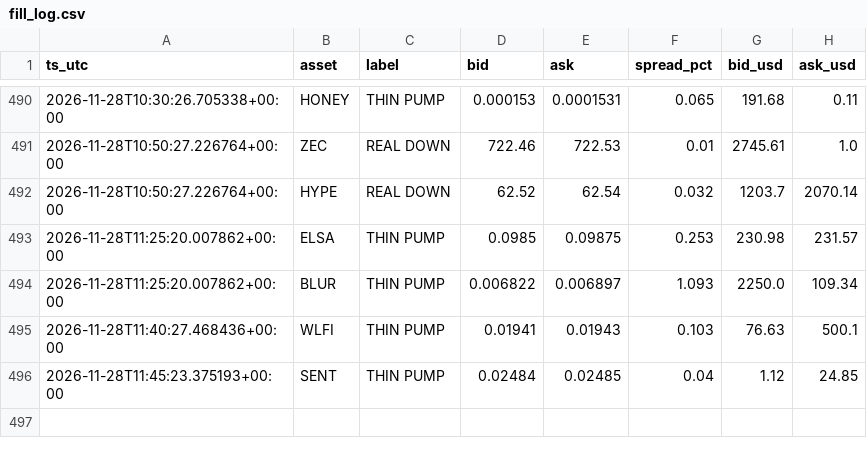
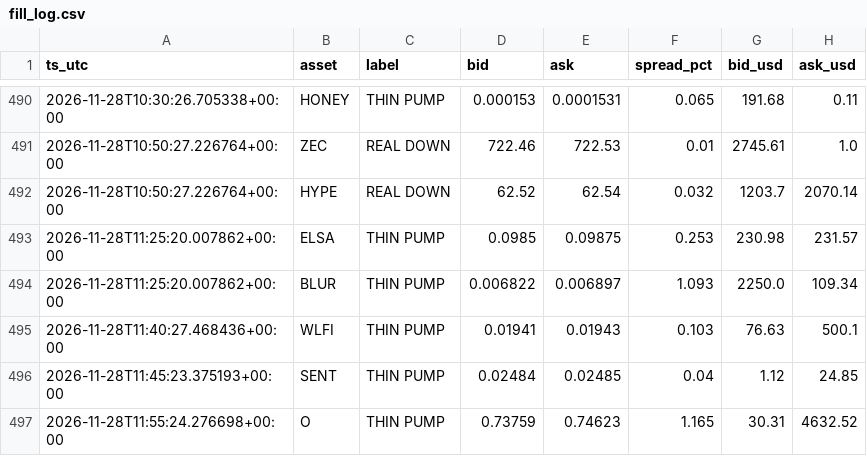
Before and after one commit to allenhuguley-glitch/cscan, a CSV file: fill_log.csv, drawn as a sheet; only a part is shown, gaps mark what is left out.

```diff
--- a/fill_log.csv
+++ b/fill_log.csv
@@ -496 +496,2 @@ ts_utc,asset,label,bid,ask,spread_pct,bid_usd,ask_usd
 2026-11-28T11:45:23.375193+00:00,SENT,THIN PUMP,0.02484,0.02485,0.04,1.12,24.85
+2026-11-28T11:55:24.276698+00:00,O,THIN PUMP,0.73759,0.74623,1.165,30.31,4632.52
```
Also changed, not shown: fill_outcomes.csv, 6 other files.
